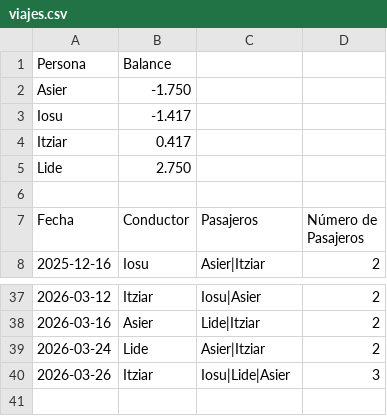
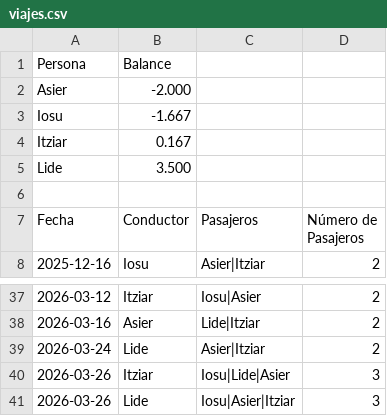
Before and after one commit to iosugomez/kotxea-backend, a CSV file: datos/viajes.csv, drawn as a sheet; only a part is shown, gaps mark what is left out.

Commit message:
Update viajes.csv 2026-03-26T17:05:37.141774

```diff
--- a/datos/viajes.csv
+++ b/datos/viajes.csv
@@ -1,6 +1,6 @@
 Persona,Balance
-Asier,-1.750
-Iosu,-1.417
-Itziar,0.417
-Lide,2.750
+Asier,-2.000
+Iosu,-1.667
+Itziar,0.167
+Lide,3.500
 
@@ -40 +40,2 @@ Fecha,Conductor,Pasajeros,Número de Pasajeros
 2026-03-26,Itziar,"Iosu|Lide|Asier",3
+2026-03-26,Lide,"Iosu|Asier|Itziar",3
```
